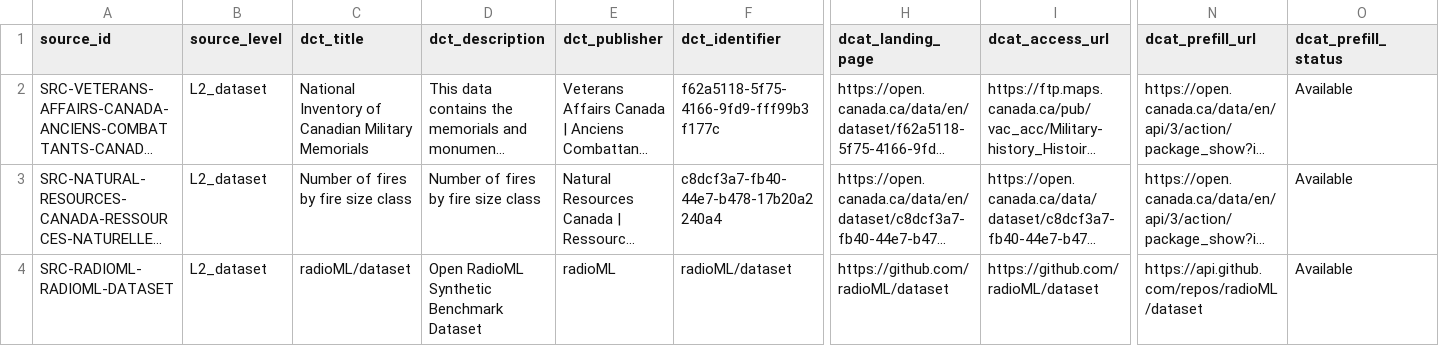
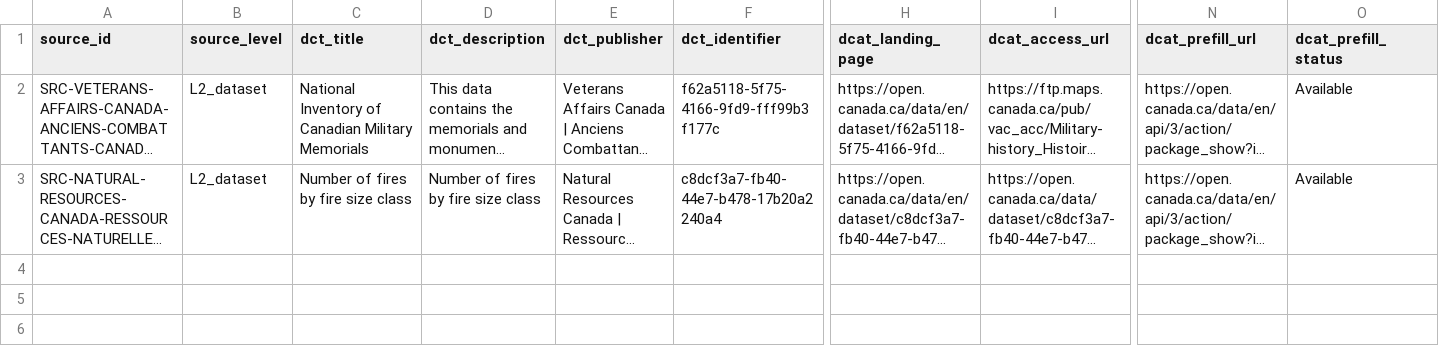
Before and after one commit to SourceCommons/source-commons-framework, a CSV file: data/sources.csv, drawn as a sheet; only a part is shown, gaps mark what is left out; long unchanged cells end in …; rows hold the shown columns only; the diff names each change by its address in the sheet, - before the commit and + after, or states it on an @@ line.

Commit message:
Delete SRC-RADIOML-RADIOML-DATASET
Merged automatically after Source Commons reviewer deletion.

```diff
--- a/data/sources.csv
+++ b/data/sources.csv
-row 4: SRC-RADIOML-RADIOML-DATASET | L2_dataset | radioML/dataset | Open RadioML Synthetic Benchmark Dataset | radioML | radioML/dataset | https://github.com/radioML/dataset | https://github.com/radioML/dataset | https://api.github.com/repos/radioML/dataset | Available
```
